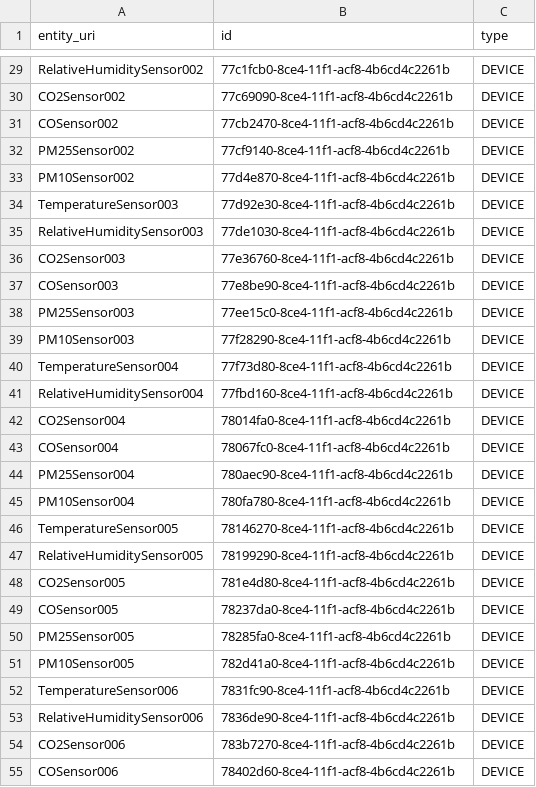
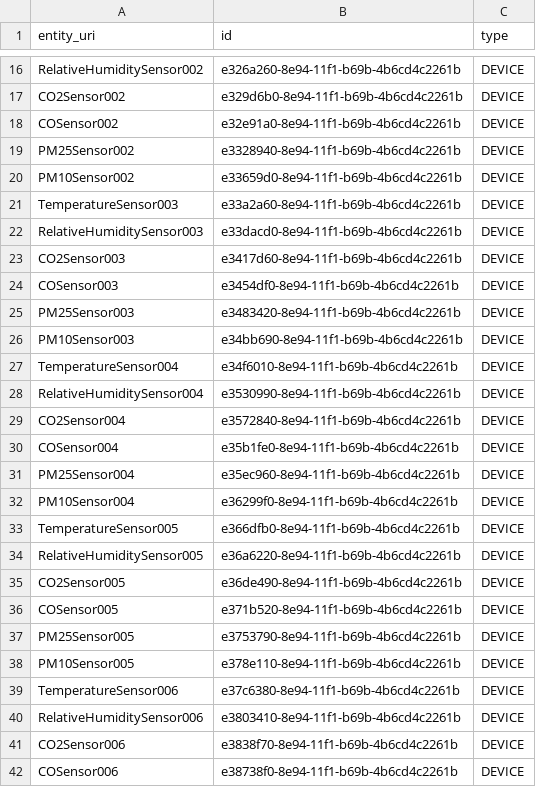
Before and after one commit to edunando15/MasterThesis, a CSV file: data/thingsboard_registry.csv, drawn as a sheet; only a part is shown, gaps mark what is left out; addresses are those after the commit; the diff covers the shown part only; the diff names each change by its address in the sheet, - before the commit and + after, or states it on an @@ line.

```diff
--- a/data/thingsboard_registry.csv
+++ b/data/thingsboard_registry.csv
-B16 (id): 77c1fcb0-8ce4-11f1-acf8-4b6cd4c2261b
+B16 (id): e326a260-8e94-11f1-b69b-4b6cd4c2261b
-B17 (id): 77c69090-8ce4-11f1-acf8-4b6cd4c2261b
+B17 (id): e329d6b0-8e94-11f1-b69b-4b6cd4c2261b
-B18 (id): 77cb2470-8ce4-11f1-acf8-4b6cd4c2261b
+B18 (id): e32e91a0-8e94-11f1-b69b-4b6cd4c2261b
-B19 (id): 77cf9140-8ce4-11f1-acf8-4b6cd4c2261b
+B19 (id): e3328940-8e94-11f1-b69b-4b6cd4c2261b
-B20 (id): 77d4e870-8ce4-11f1-acf8-4b6cd4c2261b
+B20 (id): e33659d0-8e94-11f1-b69b-4b6cd4c2261b
-B21 (id): 77d92e30-8ce4-11f1-acf8-4b6cd4c2261b
+B21 (id): e33a2a60-8e94-11f1-b69b-4b6cd4c2261b
-B22 (id): 77de1030-8ce4-11f1-acf8-4b6cd4c2261b
+B22 (id): e33dacd0-8e94-11f1-b69b-4b6cd4c2261b
-B23 (id): 77e36760-8ce4-11f1-acf8-4b6cd4c2261b
+B23 (id): e3417d60-8e94-11f1-b69b-4b6cd4c2261b
-B24 (id): 77e8be90-8ce4-11f1-acf8-4b6cd4c2261b
+B24 (id): e3454df0-8e94-11f1-b69b-4b6cd4c2261b
-B25 (id): 77ee15c0-8ce4-11f1-acf8-4b6cd4c2261b
+B25 (id): e3483420-8e94-11f1-b69b-4b6cd4c2261b
-B26 (id): 77f28290-8ce4-11f1-acf8-4b6cd4c2261b
+B26 (id): e34bb690-8e94-11f1-b69b-4b6cd4c2261b
-B27 (id): 77f73d80-8ce4-11f1-acf8-4b6cd4c2261b
+B27 (id): e34f6010-8e94-11f1-b69b-4b6cd4c2261b
-B28 (id): 77fbd160-8ce4-11f1-acf8-4b6cd4c2261b
+B28 (id): e3530990-8e94-11f1-b69b-4b6cd4c2261b
-B29 (id): 78014fa0-8ce4-11f1-acf8-4b6cd4c2261b
+B29 (id): e3572840-8e94-11f1-b69b-4b6cd4c2261b
-B30 (id): 78067fc0-8ce4-11f1-acf8-4b6cd4c2261b
+B30 (id): e35b1fe0-8e94-11f1-b69b-4b6cd4c2261b
-B31 (id): 780aec90-8ce4-11f1-acf8-4b6cd4c2261b
+B31 (id): e35ec960-8e94-11f1-b69b-4b6cd4c2261b
-B32 (id): 780fa780-8ce4-11f1-acf8-4b6cd4c2261b
+B32 (id): e36299f0-8e94-11f1-b69b-4b6cd4c2261b
-B33 (id): 78146270-8ce4-11f1-acf8-4b6cd4c2261b
+B33 (id): e366dfb0-8e94-11f1-b69b-4b6cd4c2261b
-B34 (id): 78199290-8ce4-11f1-acf8-4b6cd4c2261b
+B34 (id): e36a6220-8e94-11f1-b69b-4b6cd4c2261b
-B35 (id): 781e4d80-8ce4-11f1-acf8-4b6cd4c2261b
+B35 (id): e36de490-8e94-11f1-b69b-4b6cd4c2261b
-B36 (id): 78237da0-8ce4-11f1-acf8-4b6cd4c2261b
+B36 (id): e371b520-8e94-11f1-b69b-4b6cd4c2261b
-B37 (id): 78285fa0-8ce4-11f1-acf8-4b6cd4c2261b
+B37 (id): e3753790-8e94-11f1-b69b-4b6cd4c2261b
-B38 (id): 782d41a0-8ce4-11f1-acf8-4b6cd4c2261b
+B38 (id): e378e110-8e94-11f1-b69b-4b6cd4c2261b
-B39 (id): 7831fc90-8ce4-11f1-acf8-4b6cd4c2261b
+B39 (id): e37c6380-8e94-11f1-b69b-4b6cd4c2261b
-B40 (id): 7836de90-8ce4-11f1-acf8-4b6cd4c2261b
+B40 (id): e3803410-8e94-11f1-b69b-4b6cd4c2261b
-B41 (id): 783b7270-8ce4-11f1-acf8-4b6cd4c2261b
+B41 (id): e3838f70-8e94-11f1-b69b-4b6cd4c2261b
-B42 (id): 78402d60-8ce4-11f1-acf8-4b6cd4c2261b
+B42 (id): e38738f0-8e94-11f1-b69b-4b6cd4c2261b
```
Also changed, not shown: 13 removed rows and 34 edited cells elsewhere in this file, data/openremote_registry.csv, 12 other files.
